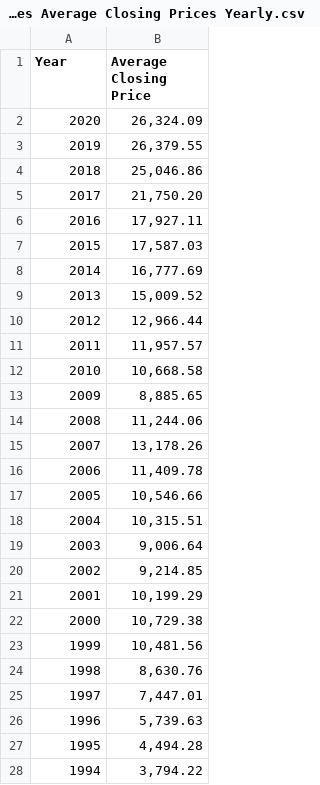
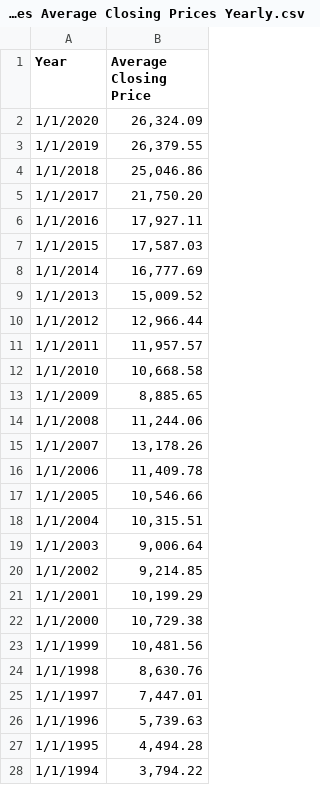
Before and after one commit to ltayara1/The_Presidential_Effect, a CSV file: data/Dow Jones Average Closing Prices Yearly.csv, drawn as a sheet; only a part is shown; the diff covers the shown part only.

```diff
--- a/data/Dow Jones Average Closing Prices Yearly.csv
+++ b/data/Dow Jones Average Closing Prices Yearly.csv
@@ -2,27 +2,27 @@ Year,Average Closing Price,,,,,
-2020,"26,324.09",,,,,
-2019,"26,379.55",,,,,
-2018,"25,046.86",,,,,
-2017,"21,750.20",,,,,
-2016,"17,927.11",,,,,
-2015,"17,587.03",,,,,
-2014,"16,777.69",,,,,
-2013,"15,009.52",,,,,
-2012,"12,966.44",,,,,
-2011,"11,957.57",,,,,
-2010,"10,668.58",,,,,
-2009,"8,885.65",,,,,
-2008,"11,244.06",,,,,
-2007,"13,178.26",,,,,
-2006,"11,409.78",,,,,
-2005,"10,546.66",,,,,
-2004,"10,315.51",,,,,
-2003,"9,006.64",,,,,
-2002,"9,214.85",,,,,
-2001,"10,199.29",,,,,
-2000,"10,729.38",,,,,
-1999,"10,481.56",,,,,
-1998,"8,630.76",,,,,
-1997,"7,447.01",,,,,
-1996,"5,739.63",,,,,
-1995,"4,494.28",,,,,
-1994,"3,794.22",,,,,
+1/1/2020,"26,324.09"
+1/1/2019,"26,379.55"
+1/1/2018,"25,046.86"
+1/1/2017,"21,750.20"
+1/1/2016,"17,927.11"
+1/1/2015,"17,587.03"
+1/1/2014,"16,777.69"
+1/1/2013,"15,009.52"
+1/1/2012,"12,966.44"
+1/1/2011,"11,957.57"
+1/1/2010,"10,668.58"
+1/1/2009,"8,885.65"
+1/1/2008,"11,244.06"
+1/1/2007,"13,178.26"
+1/1/2006,"11,409.78"
+1/1/2005,"10,546.66"
+1/1/2004,"10,315.51"
+1/1/2003,"9,006.64"
+1/1/2002,"9,214.85"
+1/1/2001,"10,199.29"
+1/1/2000,"10,729.38"
+1/1/1999,"10,481.56"
+1/1/1998,"8,630.76"
+1/1/1997,"7,447.01"
+1/1/1996,"5,739.63"
+1/1/1995,"4,494.28"
+1/1/1994,"3,794.22"
```
Also changed, not shown: 13 edited cells elsewhere in this file, 7 other files.
